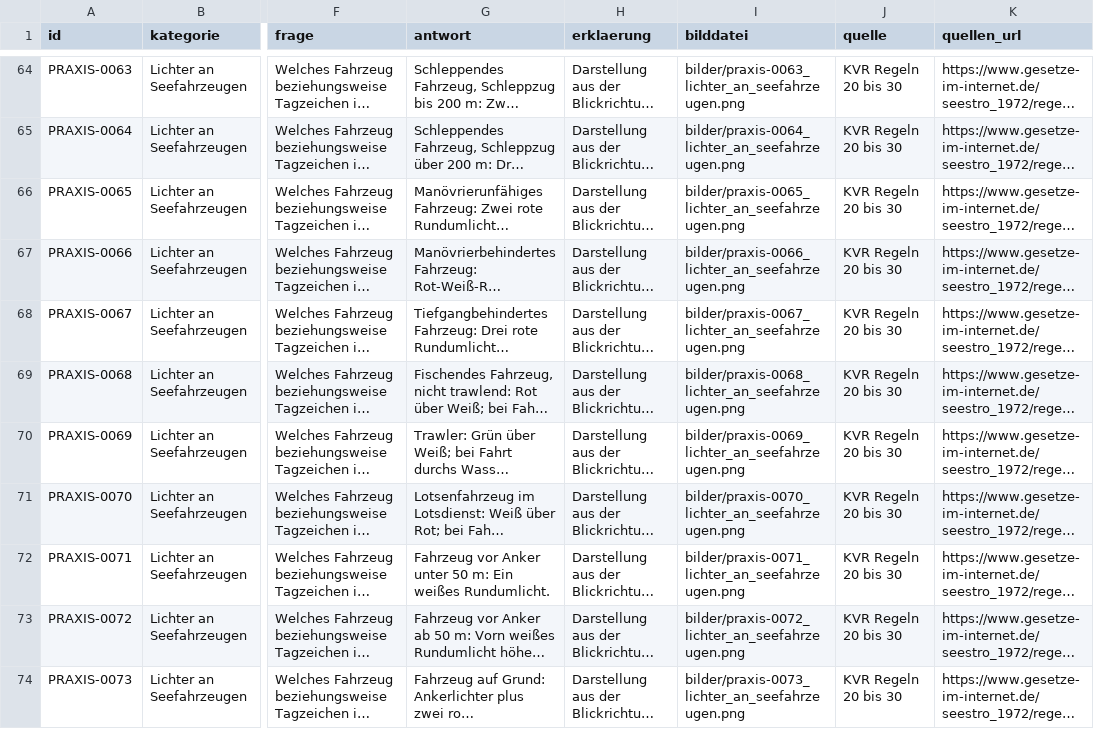
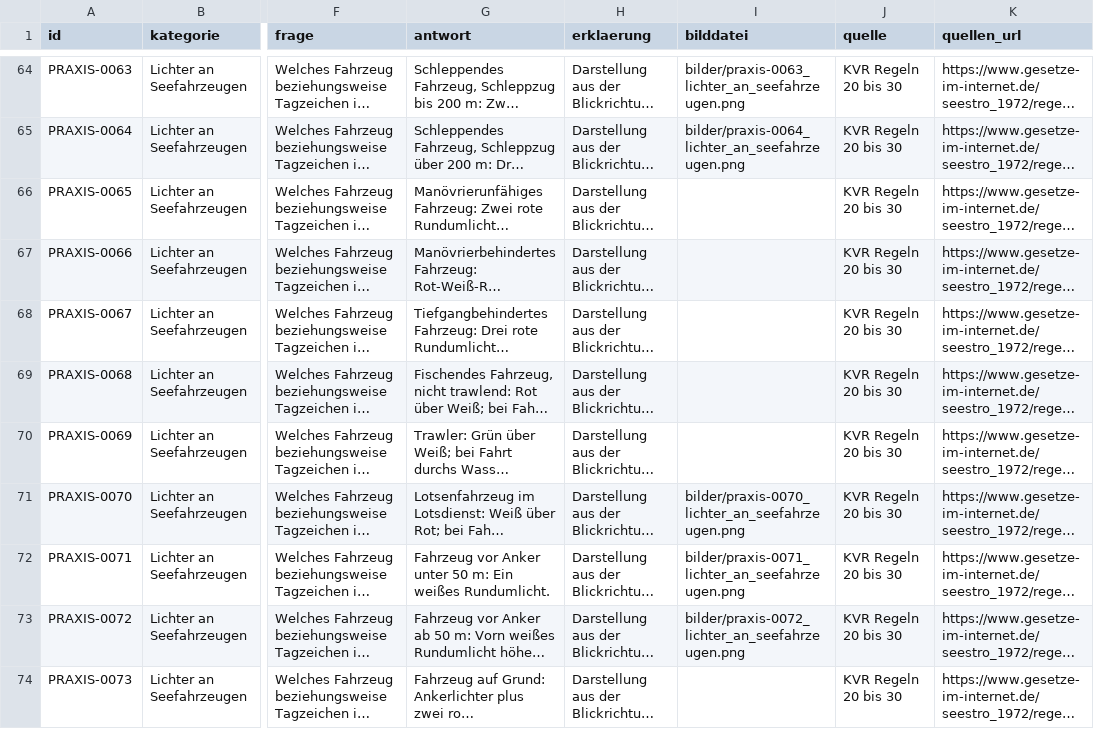
Before and after one commit to hastla007/boatingschool, a CSV file: database/data/sbf_see_praxistrainer.csv, drawn as a sheet; only a part is shown, gaps mark what is left out; long unchanged cells end in …; the diff covers the shown part only; the diff names each change by its address in the sheet, - before the commit and + after, or states it on an @@ line.

```diff
--- a/database/data/sbf_see_praxistrainer.csv
+++ b/database/data/sbf_see_praxistrainer.csv
-I66 (bilddatei): bilder/praxis-0065_lichter_an_seefahrzeugen.png
+I66 (bilddatei): (empty)
-I67 (bilddatei): bilder/praxis-0066_lichter_an_seefahrzeugen.png
+I67 (bilddatei): (empty)
-I68 (bilddatei): bilder/praxis-0067_lichter_an_seefahrzeugen.png
+I68 (bilddatei): (empty)
-I69 (bilddatei): bilder/praxis-0068_lichter_an_seefahrzeugen.png
+I69 (bilddatei): (empty)
-I70 (bilddatei): bilder/praxis-0069_lichter_an_seefahrzeugen.png
+I70 (bilddatei): (empty)
-I74 (bilddatei): bilder/praxis-0073_lichter_an_seefahrzeugen.png
+I74 (bilddatei): (empty)
```
Also changed, not shown: 37 edited cells elsewhere in this file, 48 other files.
